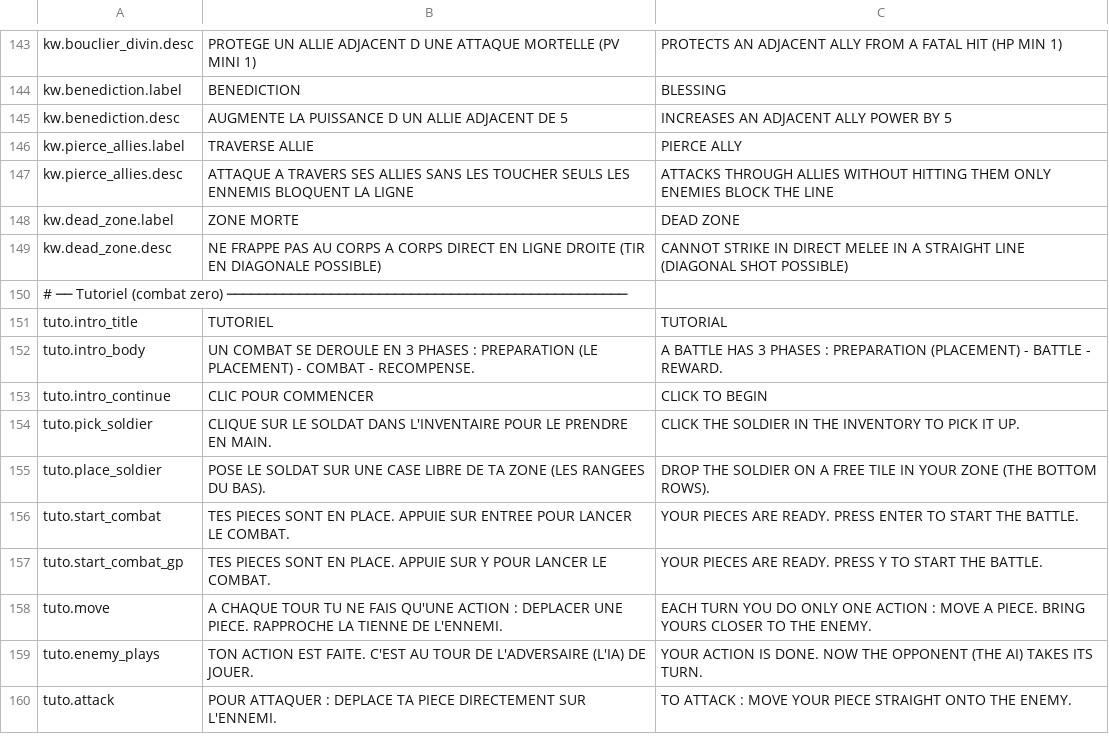
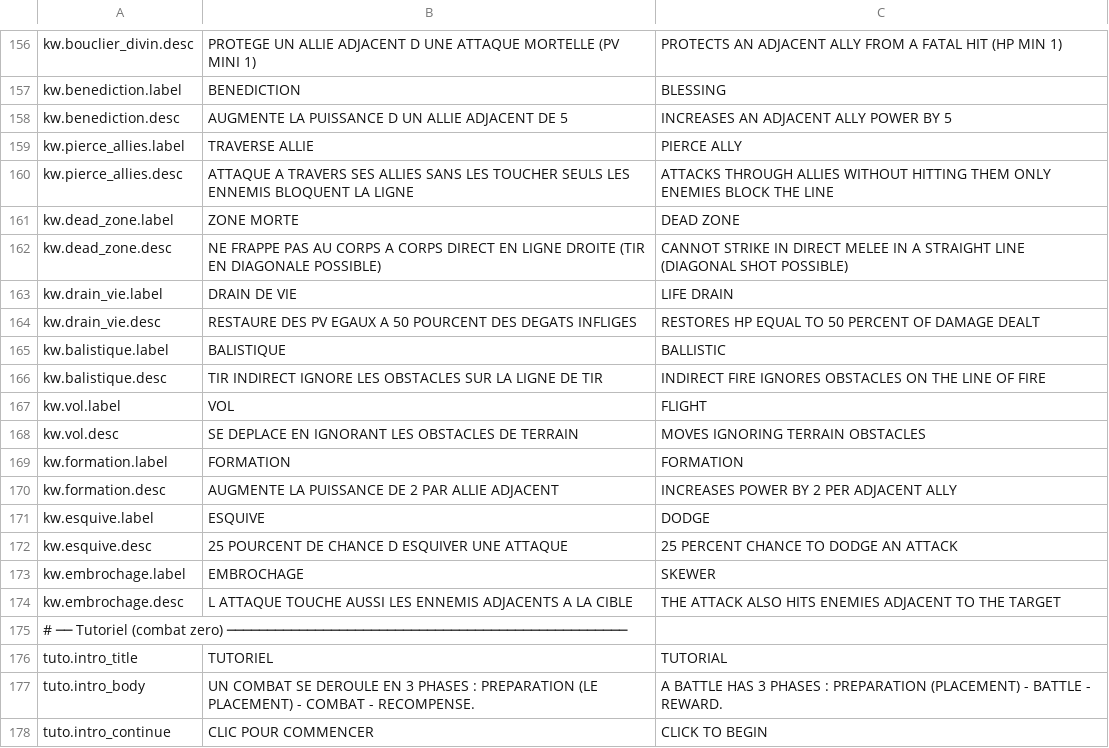
Before and after one commit to Chanoroobler/Echec, a CSV file: src/Echec.Game/Assets/Config/strings.csv, drawn as a sheet; only a part is shown, gaps mark what is left out; the shorter side is filled out with more unchanged rows; the diff covers the shown part only; the diff names each change by its address in the sheet, - before the commit and + after, or states it on an @@ line.

```diff
--- a/src/Echec.Game/Assets/Config/strings.csv
+++ b/src/Echec.Game/Assets/Config/strings.csv
+row 163: kw.drain_vie.label | DRAIN DE VIE | LIFE DRAIN
+row 164: kw.drain_vie.desc | RESTAURE DES PV EGAUX A 50 POURCENT DES DEGATS INFLIGES | RESTORES HP EQUAL TO 50 PERCENT OF DAMAGE DEALT
+row 165: kw.balistique.label | BALISTIQUE | BALLISTIC
+row 166: kw.balistique.desc | TIR INDIRECT IGNORE LES OBSTACLES SUR LA LIGNE DE TIR | INDIRECT FIRE IGNORES OBSTACLES ON THE LINE OF FIRE
+row 167: kw.vol.label | VOL | FLIGHT
+row 168: kw.vol.desc | SE DEPLACE EN IGNORANT LES OBSTACLES DE TERRAIN | MOVES IGNORING TERRAIN OBSTACLES
+row 169: kw.formation.label | FORMATION | FORMATION
+row 170: kw.formation.desc | AUGMENTE LA PUISSANCE DE 2 PAR ALLIE ADJACENT | INCREASES POWER BY 2 PER ADJACENT ALLY
+row 171: kw.esquive.label | ESQUIVE | DODGE
+row 172: kw.esquive.desc | 25 POURCENT DE CHANCE D ESQUIVER UNE ATTAQUE | 25 PERCENT CHANCE TO DODGE AN ATTACK
+row 173: kw.embrochage.label | EMBROCHAGE | SKEWER
+row 174: kw.embrochage.desc | L ATTAQUE TOUCHE AUSSI LES ENNEMIS ADJACENTS A LA CIBLE | THE ATTACK ALSO HITS ENEMIES ADJACENT TO THE TARGET
```
Also changed, not shown: 17 added rows, 4 removed rows and 3 moved rows elsewhere in this file, 22 other files.
